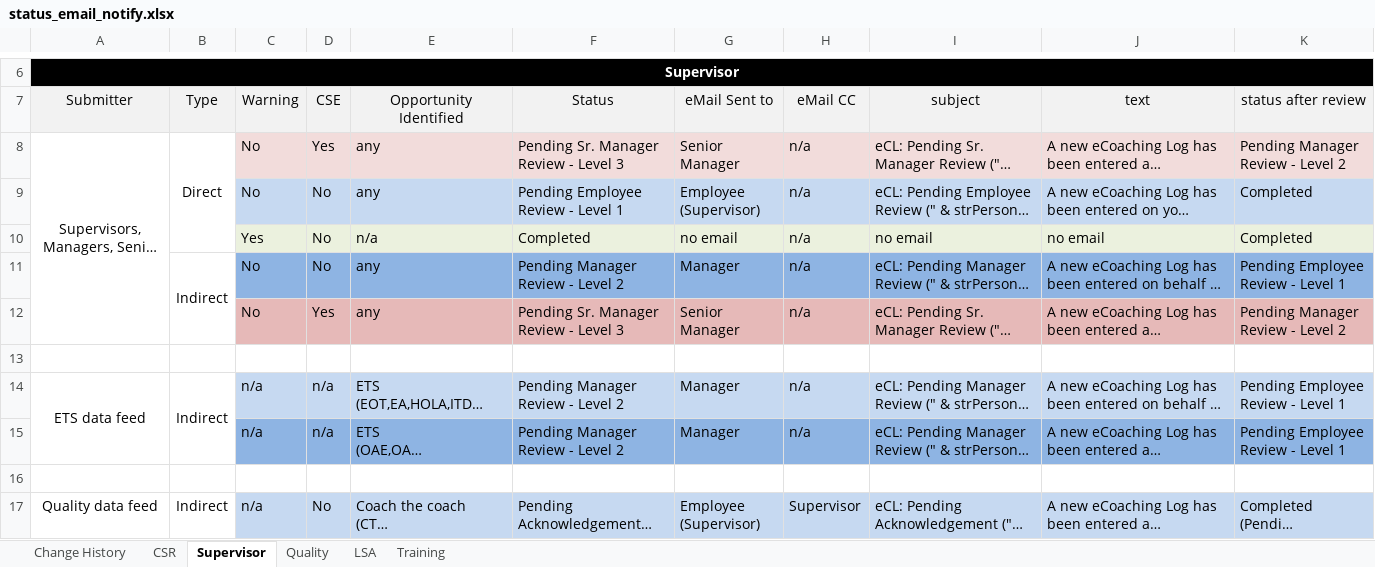
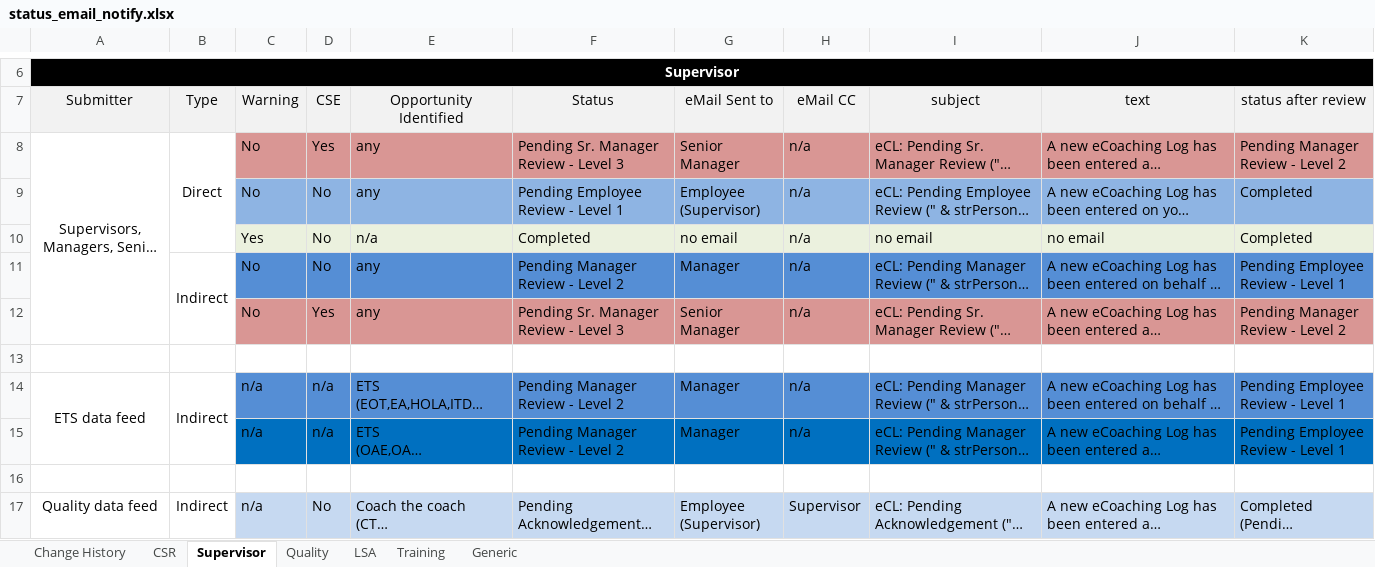
Before and after one commit to maximus-cco/eCoaching_V2_Bak, an Excel workbook: Requirements/status_email_notify.xlsx, sheet Supervisor, drawn as a sheet; only a part is shown, gaps mark what is left out; long unchanged cells end in …; values as stored, in another font and other column widths than the file's, no borders; the diff names each change by its address in the sheet, - before the commit and + after, or states it on an @@ line.

```diff
--- a/Requirements/status_email_notify.xlsx (sheet Supervisor)
+++ b/Requirements/status_email_notify.xlsx (sheet Supervisor)
+sheet tab: Generic
-C8:K8 fill: #F2DCDB
+C8:K8 fill: #D99694
-C9:K9 fill: #C6D9F1
+C9:K9 fill: #8EB4E3
-C11:K11 fill: #8EB4E3
+C11:K11 fill: #558ED5
-C12:K12 fill: #E6B9B8
+C12:K12 fill: #D99694
-C14:K14 fill: #C6D9F1
+C14:K14 fill: #558ED5
-C15:K15 fill: #8EB4E3
+C15:K15 fill: #0070C0
```
Also changed, not shown: sheet CSR, sheet Training, sheet Quality, sheet LSA, sheet Change History, Requirements/Misc/ecl_test_job_steps.xlsx, 10 other files.
